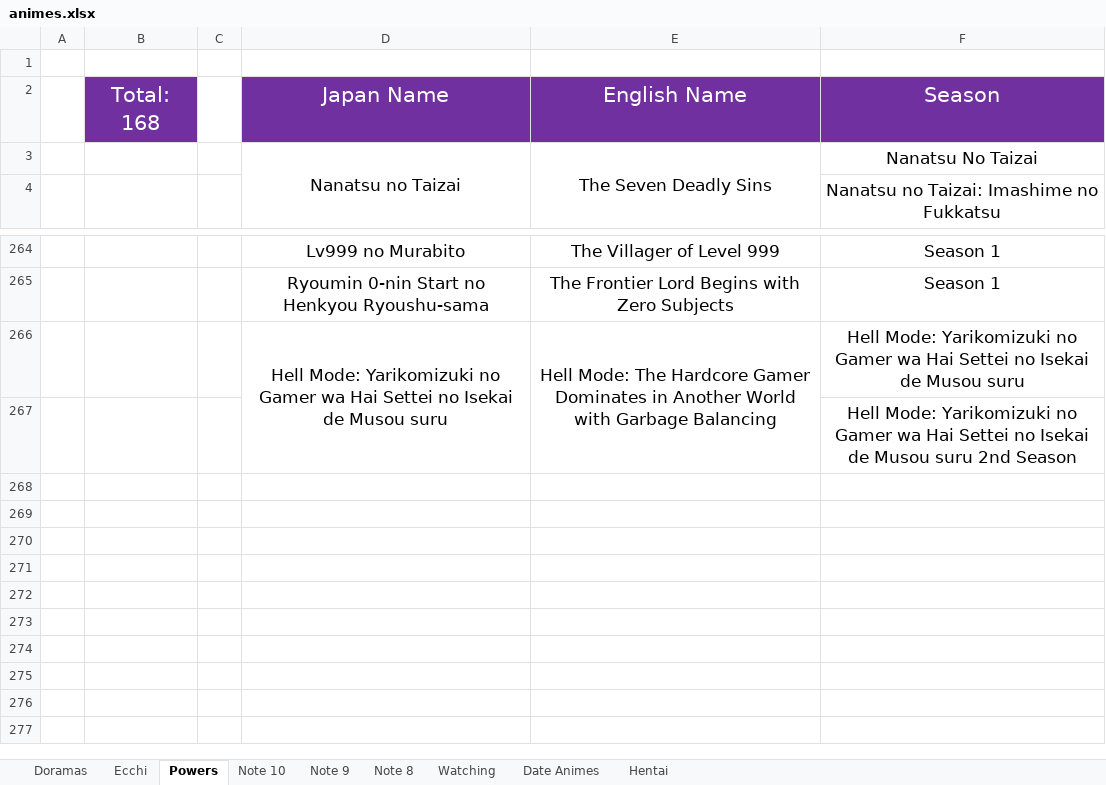
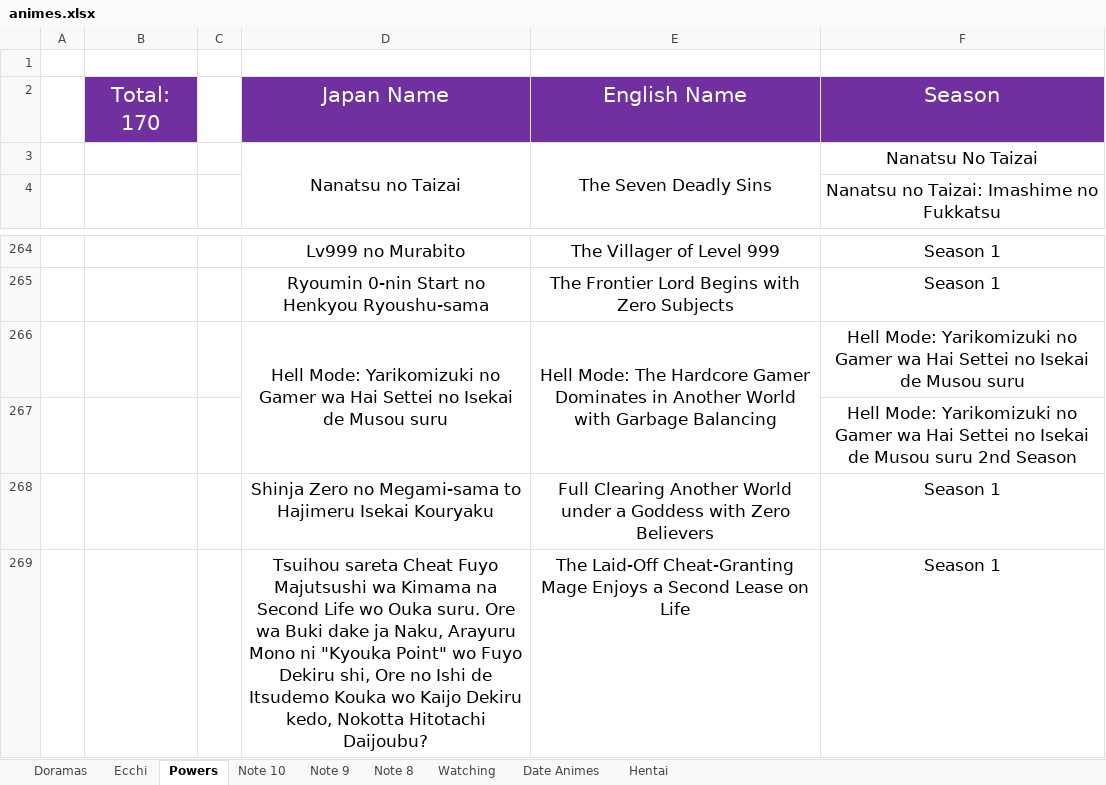
Before and after one commit to choukpop/choukpop-games-saves, an Excel workbook: Utility Apps/animes.xlsx, sheet Powers, drawn as a sheet; only a part is shown, gaps mark what is left out; values as stored, in another font and other column widths than the file's, no borders; the diff names each change by its address in the sheet, - before the commit and + after, or states it on an @@ line.

```diff
--- a/Utility Apps/animes.xlsx (sheet Powers)
+++ b/Utility Apps/animes.xlsx (sheet Powers)
-B2: Total: 168
+B2: Total: 170
+row 268:  |  |  | Shinja Zero no Megami-sama to Hajimeru Isekai Kouryaku | Full Clearing Another World under a Goddess with Zero Believers | Season 1
+row 269:  |  |  | Tsuihou sareta Cheat Fuyo Majutsushi wa Kimama na Second Life wo Ouka suru. Ore wa Buki dake ja Naku, Arayuru Mono ni "Kyouka Point" wo Fuyo Dekiru shi, Ore no Ishi de Itsudemo Kouka wo Kaijo Dekiru kedo, Nokotta Hitotachi Daijoubu? | The Laid-Off Cheat-Granting Mage Enjoys a Second Lease on Life | Season 1
```
Also changed, not shown: sheet Watching, Utility Apps/sus_games.xlsx, 13 other files.
